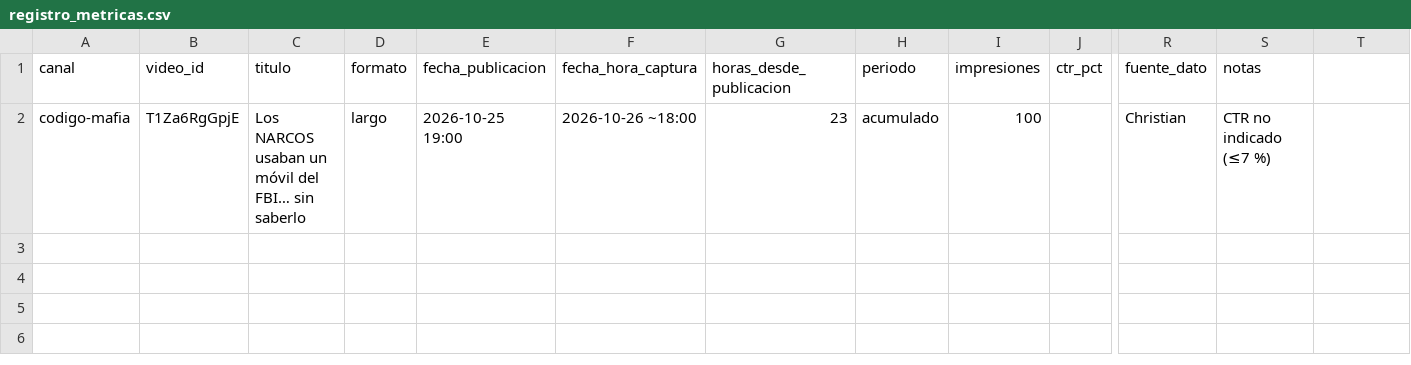
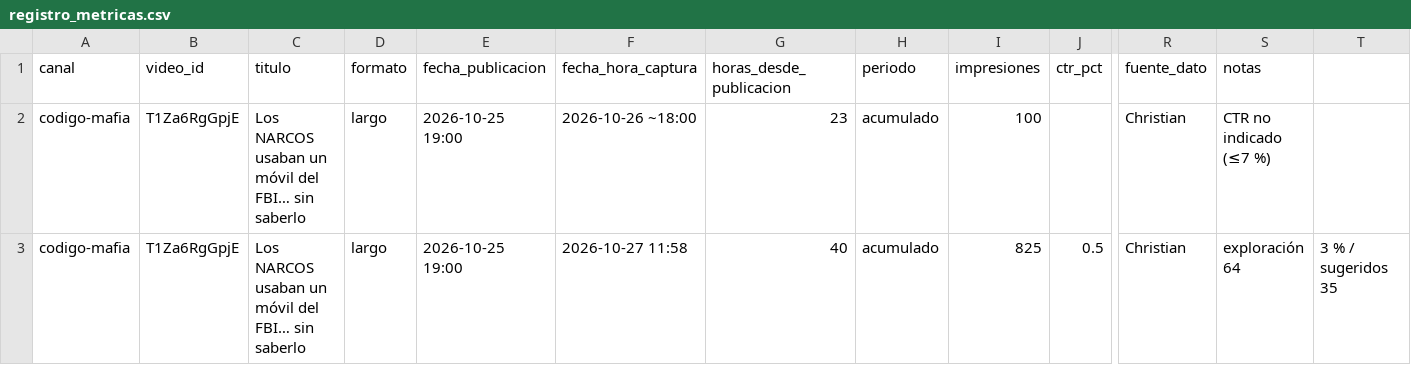
Before and after one commit to christian69mp-ctrl/Estudio-youtube, a CSV file: CANALES/codigo-mafia/METRICAS/registro_metricas.csv, drawn as a sheet; only a part is shown, gaps mark what is left out; rows hold the shown columns only; the diff names each change by its address in the sheet, - before the commit and + after, or states it on an @@ line.

```diff
--- a/CANALES/codigo-mafia/METRICAS/registro_metricas.csv
+++ b/CANALES/codigo-mafia/METRICAS/registro_metricas.csv
+row 3: codigo-mafia | T1Za6RgGpjE | Los NARCOS usaban un móvil del FBI… sin saberlo | largo | 2026-10-25 19:00 | 2026-10-27 11:58 | 40 | acumulado | 825 | 0.5 | Christian | exploración 64 | 3 % / sugeridos 35
```
Also changed, not shown: 3 other files.
